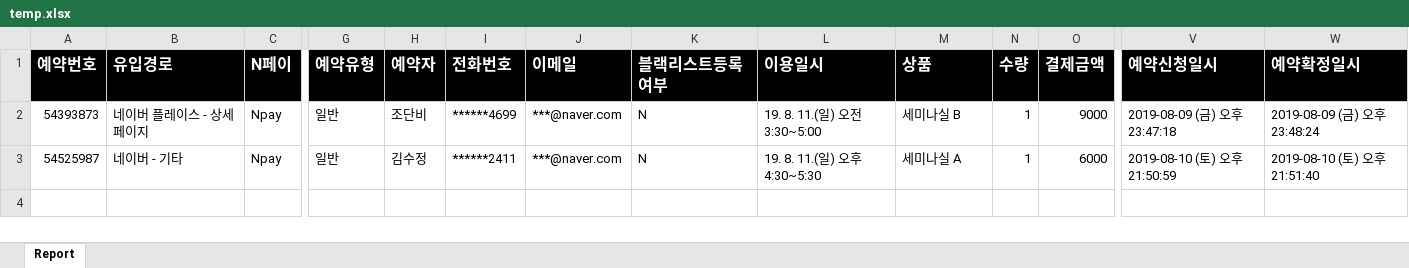
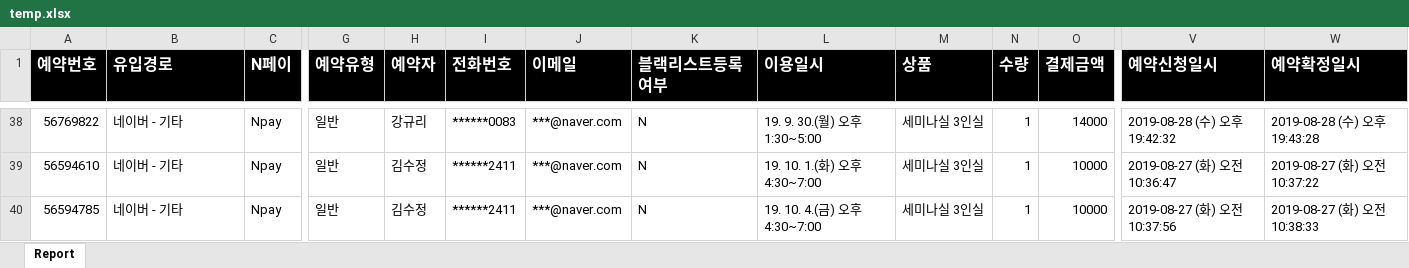
Before and after one commit to smartbos/shift-17075, an Excel workbook: storage/temp.xlsx, sheet Report, drawn as a sheet; only a part is shown, gaps mark what is left out; values as stored, in another font and other column widths than the file's, no borders; addresses are those after the commit; rows hold the shown columns only; the diff covers the shown part only; the diff names each change by its address in the sheet, - before the commit and + after, or states it on an @@ line.

```diff
--- a/storage/temp.xlsx (sheet Report)
+++ b/storage/temp.xlsx (sheet Report)
-A38 (예약번호): 54393873
+A38 (예약번호): 56769822
-B38 (유입경로): 네이버 플레이스 - 상세페이지
+B38 (유입경로): 네이버 - 기타
-H38 (예약자): 조단비
+H38 (예약자): 강규리
-I38 (전화번호): ******4699
+I38 (전화번호): ******0083
-L38 (이용일시): 19. 8. 11.(일) 오전 3:30~5:00
+L38 (이용일시): 19. 9. 30.(월) 오후 1:30~5:00
-M38 (상품): 세미나실 B
+M38 (상품): 세미나실 3인실
-O38 (결제금액): 9000
+O38 (결제금액): 14000
-V38 (예약신청일시): 2019-08-09 (금) 오후 23:47:18
+V38 (예약신청일시): 2019-08-28 (수) 오후 19:42:32
-W38 (예약확정일시): 2019-08-09 (금) 오후 23:48:24
+W38 (예약확정일시): 2019-08-28 (수) 오후 19:43:28
-A39 (예약번호): 54525987
+A39 (예약번호): 56594610
-L39 (이용일시): 19. 8. 11.(일) 오후 4:30~5:30
+L39 (이용일시): 19. 10. 1.(화) 오후 4:30~7:00
-M39 (상품): 세미나실 A
+M39 (상품): 세미나실 3인실
-O39 (결제금액): 6000
+O39 (결제금액): 10000
-V39 (예약신청일시): 2019-08-10 (토) 오후 21:50:59
+V39 (예약신청일시): 2019-08-27 (화) 오전 10:36:47
-W39 (예약확정일시): 2019-08-10 (토) 오후 21:51:40
+W39 (예약확정일시): 2019-08-27 (화) 오전 10:37:22
+row 40: 56594785 | 네이버 - 기타 | Npay | 일반 | 김수정 | ******2411 | ***@naver.com | N | 19. 10. 4.(금) 오후 4:30~7:00 | 세미나실 3인실 | 1 | 10000 | 2019-08-27 (화) 오전 10:37:56 | 2019-08-27 (화) 오전 10:38:33
```
Also changed, not shown: 36 added rows elsewhere in this sheet, 2 other files.
